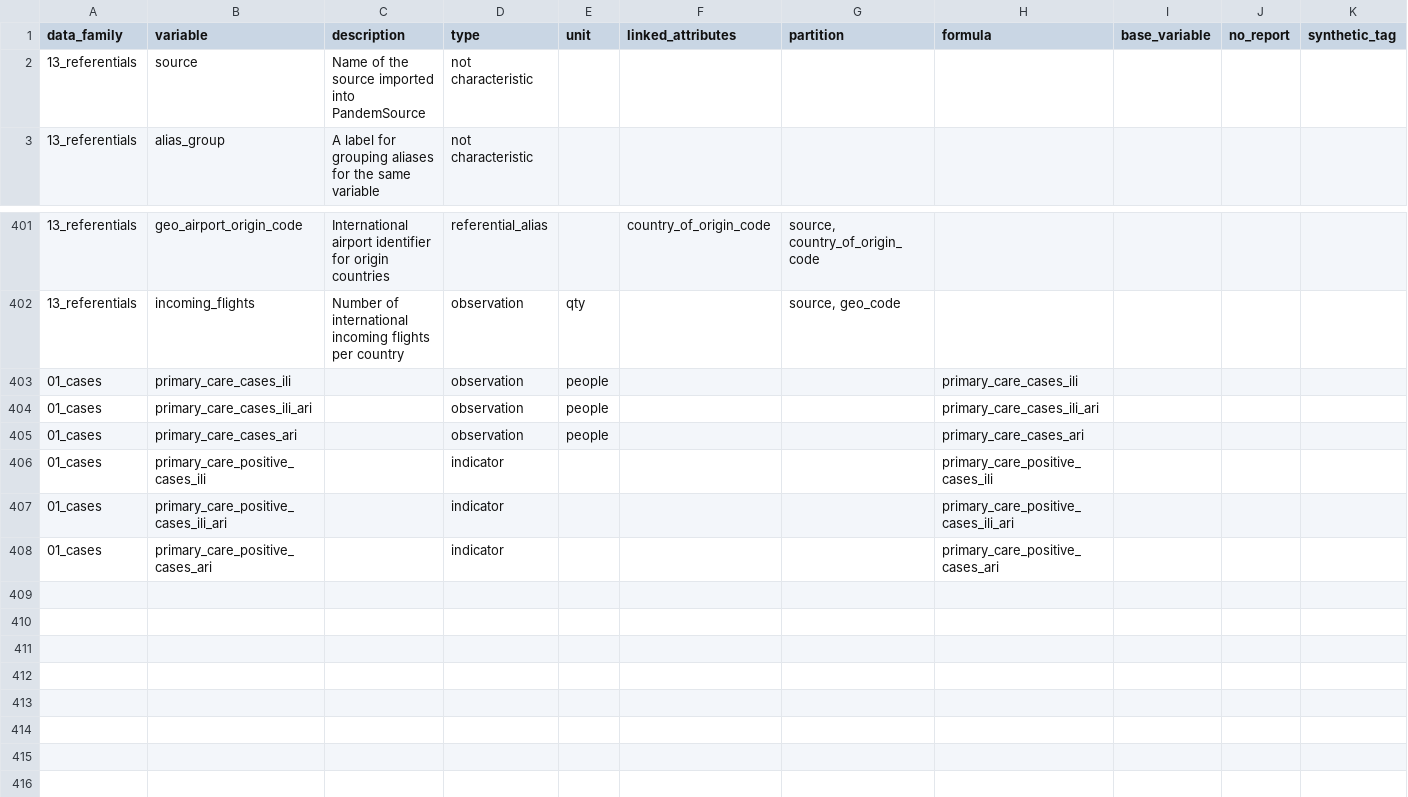
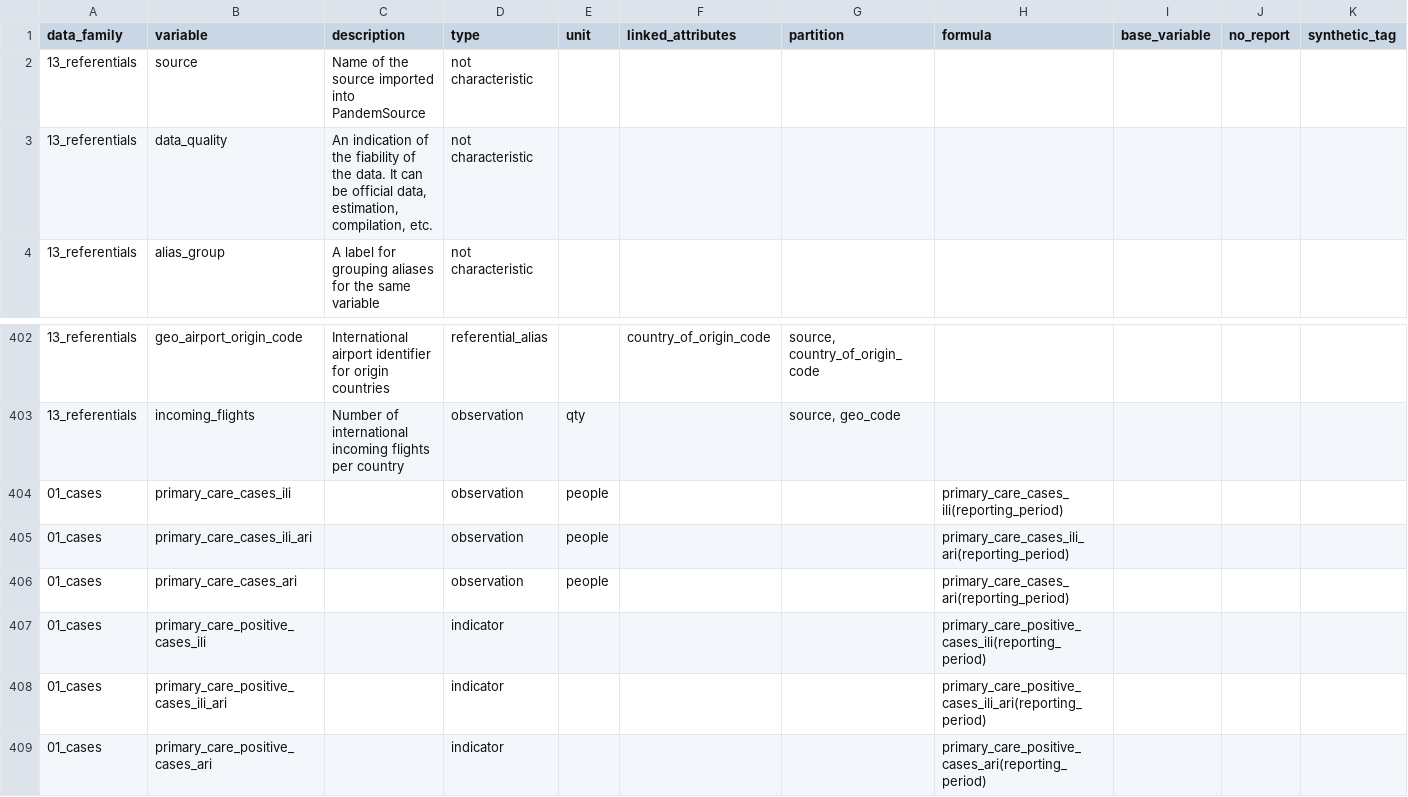
Before and after one commit to pandem2/pandem-source, a CSV file: pandemsource/data/list-of-variables.csv, drawn as a sheet; only a part is shown, gaps mark what is left out; addresses are those after the commit; rows hold the shown columns only; the diff names each change by its address in the sheet, - before the commit and + after, or states it on an @@ line.

```diff
--- a/pandemsource/data/list-of-variables.csv
+++ b/pandemsource/data/list-of-variables.csv
+row 3: 13_referentials | data_quality | An indication of the fiability of the data. It can be official data, estimation, compilation, etc. | not characteristic
-H404 (formula): primary_care_cases_ili
+H404 (formula): primary_care_cases_ili(reporting_period)
-H405 (formula): primary_care_cases_ili_ari
+H405 (formula): primary_care_cases_ili_ari(reporting_period)
-H406 (formula): primary_care_cases_ari
+H406 (formula): primary_care_cases_ari(reporting_period)
-H407 (formula): primary_care_positive_cases_ili
+H407 (formula): primary_care_positive_cases_ili(reporting_period)
-H408 (formula): primary_care_positive_cases_ili_ari
+H408 (formula): primary_care_positive_cases_ili_ari(reporting_period)
-H409 (formula): primary_care_positive_cases_ari
+H409 (formula): primary_care_positive_cases_ari(reporting_period)
```
Also changed, not shown: 2 other files.
